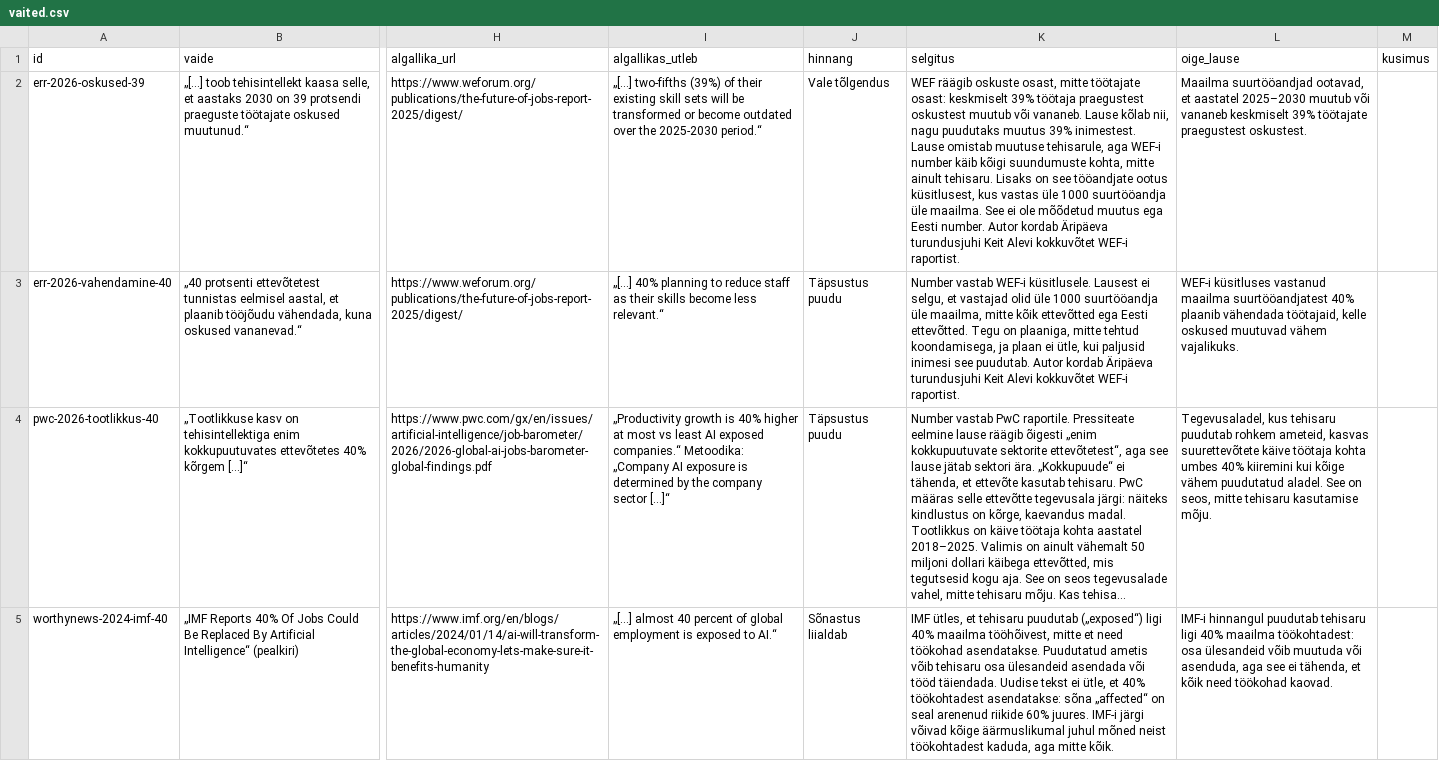
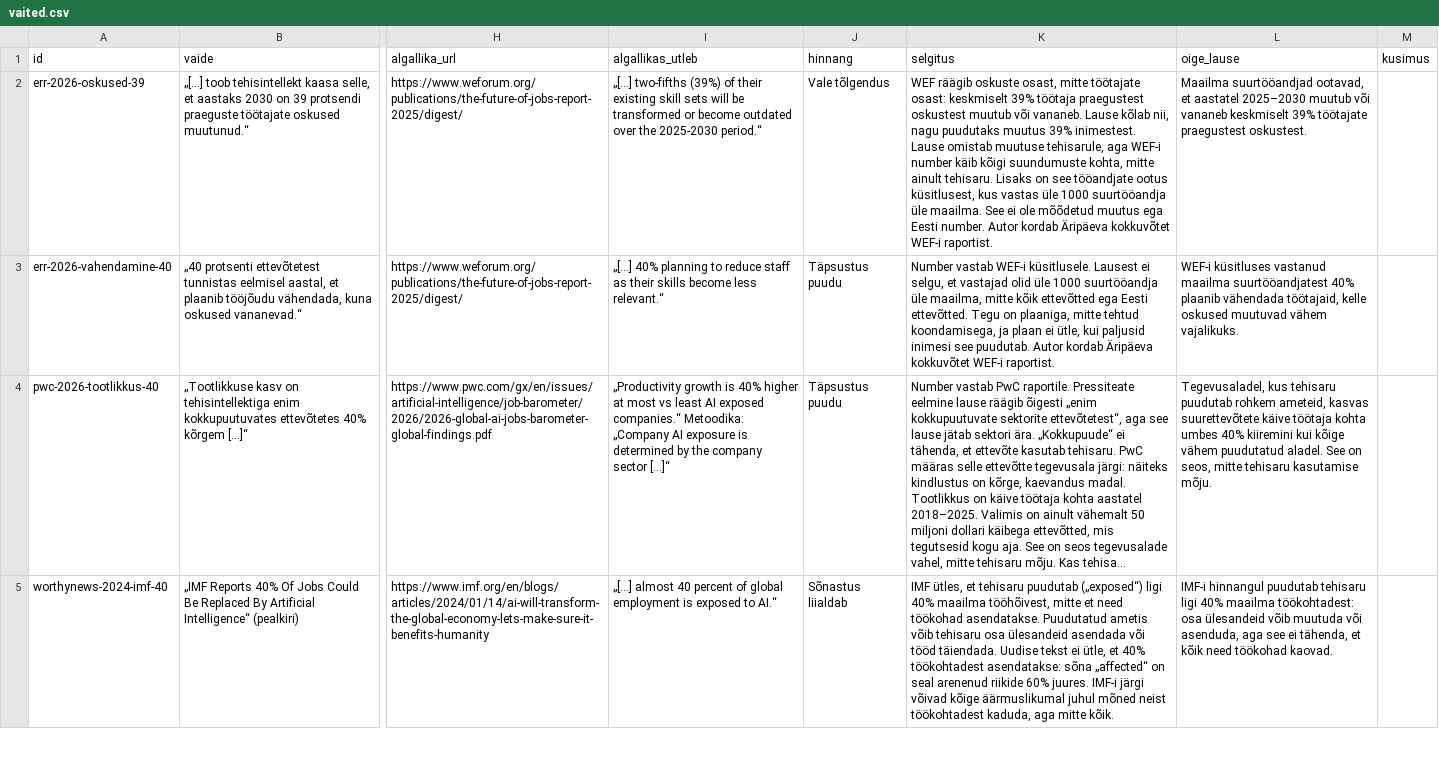
Before and after one commit to kadrik6/ai-work-observatory, a CSV file: tehisaru-seire/kataloog/vaited.csv, drawn as a sheet; only a part is shown, gaps mark what is left out; long unchanged cells end in …; the diff names each change by its address in the sheet, - before the commit and + after, or states it on an @@ line.

```diff
--- a/tehisaru-seire/kataloog/vaited.csv
+++ b/tehisaru-seire/kataloog/vaited.csv
-K2 (selgitus): …kordab Äripäeva turundusjuhi Keit Alevi kokkuvõtet WEF-i…
+K2 (selgitus): …kordab Äripäeva kokkuvõtet WEF-i…
-K3 (selgitus): …kordab Äripäeva turundusjuhi Keit Alevi kokkuvõtet WEF-i…
+K3 (selgitus): …kordab Äripäeva kokkuvõtet WEF-i…
```
Also changed, not shown: 11 other files.
